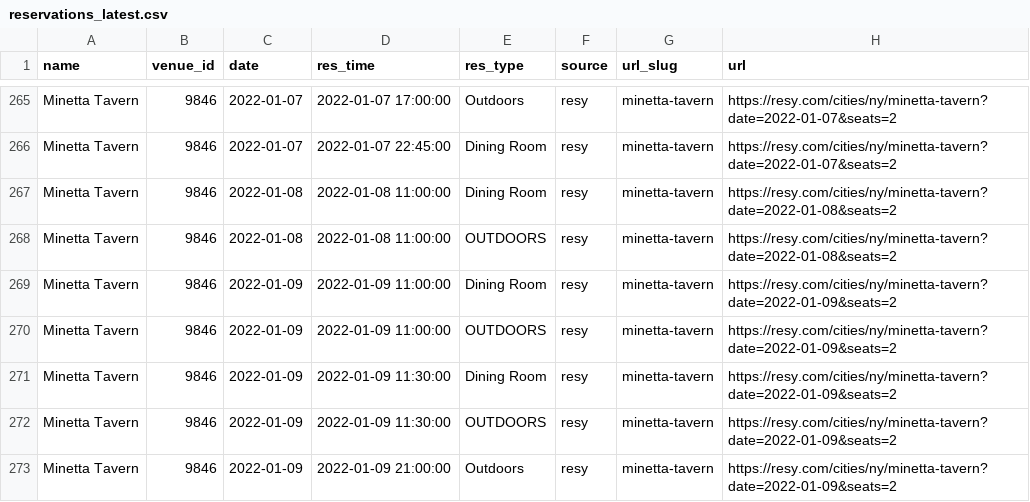
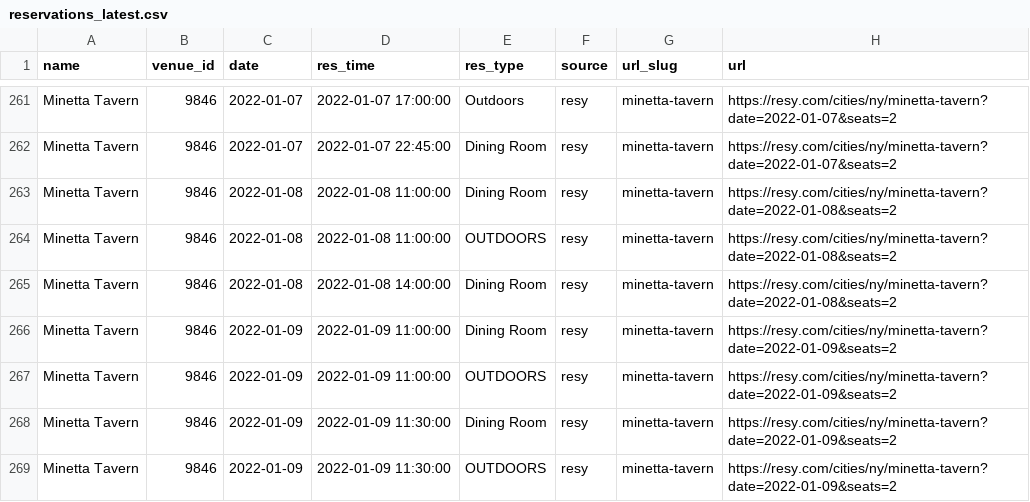
Before and after one commit to edj36/reservations, a CSV file: data/reservations_latest.csv, drawn as a sheet; only a part is shown, gaps mark what is left out; the shorter side is filled out with more unchanged rows; the diff covers the shown part only; the diff names each change by its address in the sheet, - before the commit and + after, or states it on an @@ line.

```diff
--- a/data/reservations_latest.csv
+++ b/data/reservations_latest.csv
+row 265: Minetta Tavern | 9846 | 2022-01-08 | 2022-01-08 14:00:00 | Dining Room | resy | minetta-tavern | https://resy.com/cities/ny/minetta-tavern?date=2022-01-08&seats=2
```
Also changed, not shown: 5 added rows, 14 removed rows and 1 edited cell elsewhere in this file.
